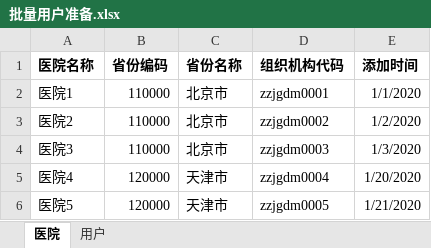
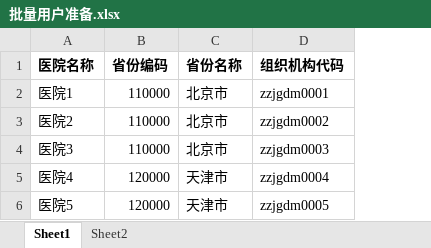
Before and after one commit to liyapu/mytools, an Excel workbook: open-tools/src/main/resources/easyexcel/read/批量用户准备.xlsx, sheet Sheet1, drawn as a sheet; values as stored, in another font and other column widths than the file's, no borders; the diff names each change by its address in the sheet, - before the commit and + after, or states it on an @@ line.

```diff
--- a/open-tools/src/main/resources/easyexcel/read/批量用户准备.xlsx (sheet Sheet1)
+++ b/open-tools/src/main/resources/easyexcel/read/批量用户准备.xlsx (sheet Sheet1)
-sheet tab: 医院
+sheet tab: Sheet1
-sheet tab: 用户
+sheet tab: Sheet2
-column E (添加时间), rows 2-6: 1/1/2020 | 1/2/2020 | 1/3/2020 | 1/20/2020 | 1/21/2020
```
Also changed, not shown: sheet Sheet2, 8 other files.
